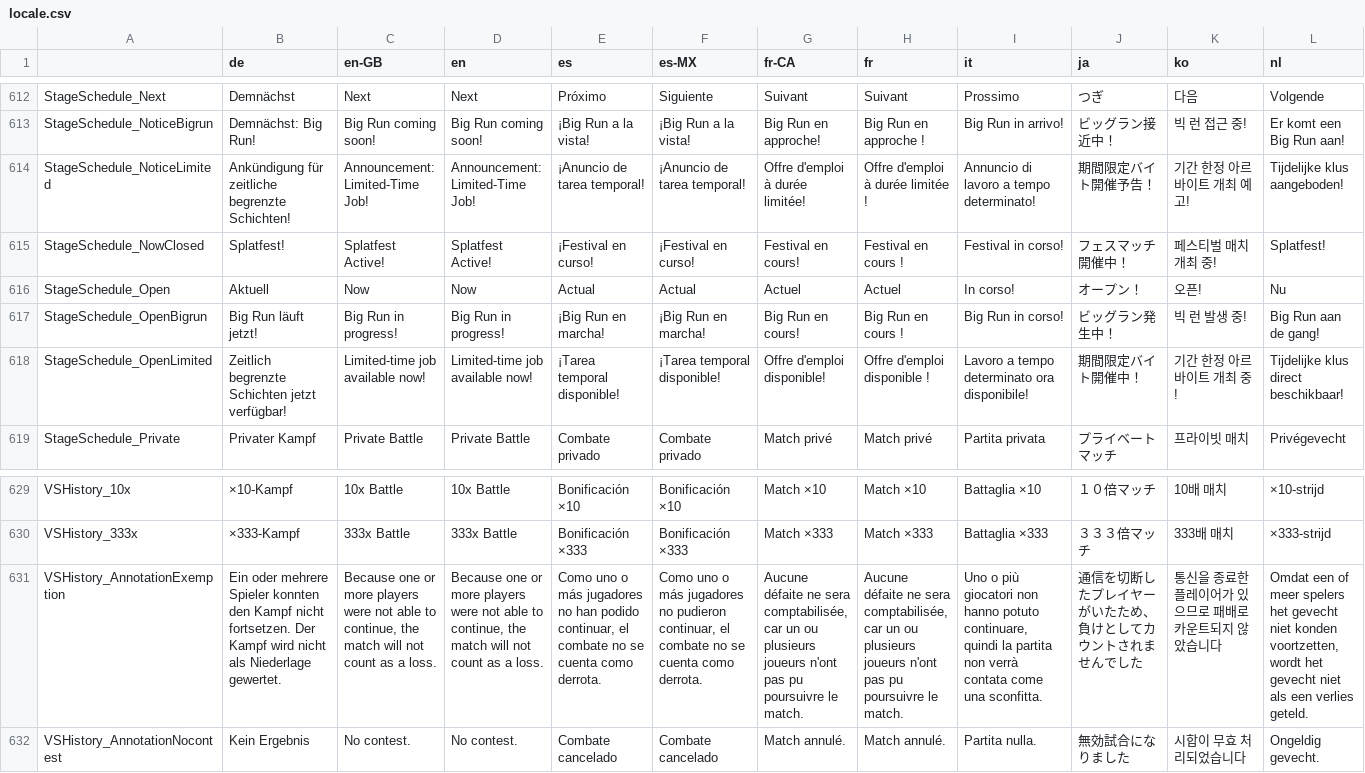
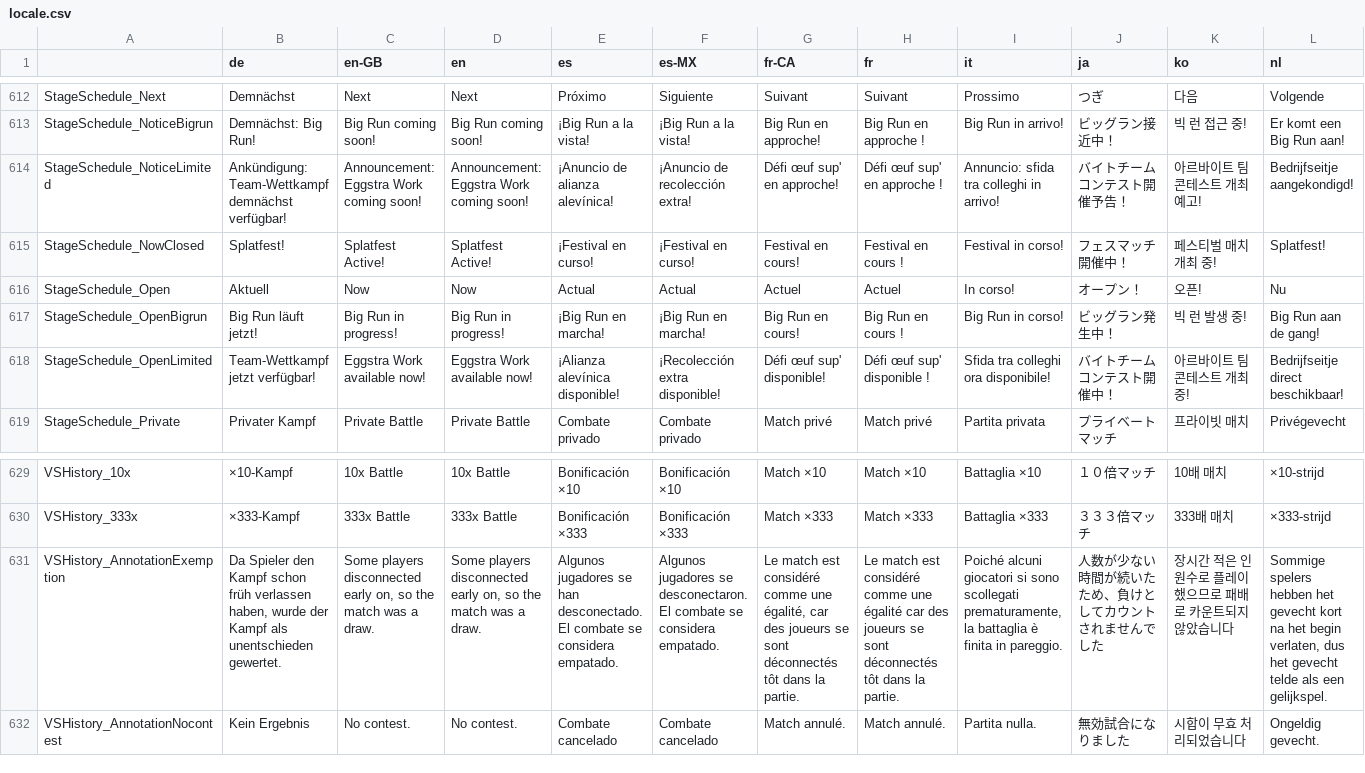
Before and after one commit to salmonstats3/splatnet3-updator, a CSV file: locale.csv, drawn as a sheet; only a part is shown, gaps mark what is left out; the diff covers the shown part only; the diff names each change by its address in the sheet, - before the commit and + after, or states it on an @@ line.

```diff
--- a/locale.csv
+++ b/locale.csv
-B614 (de): Ankündigung für zeitliche begrenzte Schichten!
+B614 (de): Ankündigung: Team-Wettkampf demnächst verfügbar!
-C614 (en-GB): Announcement: Limited-Time Job!
+C614 (en-GB): Announcement: Eggstra Work coming soon!
-D614 (en): Announcement: Limited-Time Job!
+D614 (en): Announcement: Eggstra Work coming soon!
-E614 (es): ¡Anuncio de tarea temporal!
+E614 (es): ¡Anuncio de alianza alevínica!
-F614 (es-MX): ¡Anuncio de tarea temporal!
+F614 (es-MX): ¡Anuncio de recolección extra!
-G614 (fr-CA): Offre d'emploi à durée limitée!
+G614 (fr-CA): Défi œuf sup' en approche!
-H614 (fr): Offre d'emploi à durée limitée !
+H614 (fr): Défi œuf sup' en approche !
-I614 (it): Annuncio di lavoro a tempo determinato!
+I614 (it): Annuncio: sfida tra colleghi in arrivo!
-J614 (ja): 期間限定バイト開催予告！
+J614 (ja): バイトチームコンテスト開催予告！
-K614 (ko): 기간 한정 아르바이트 개최 예고!
+K614 (ko): 아르바이트 팀 콘테스트 개최 예고!
-L614 (nl): Tijdelijke klus aangeboden!
+L614 (nl): Bedrijfseitje aangekondigd!
-B618 (de): Zeitlich begrenzte Schichten jetzt verfügbar!
+B618 (de): Team-Wettkampf jetzt verfügbar!
-C618 (en-GB): Limited-time job available now!
+C618 (en-GB): Eggstra Work available now!
-D618 (en): Limited-time job available now!
+D618 (en): Eggstra Work available now!
-E618 (es): ¡Tarea temporal disponible!
+E618 (es): ¡Alianza alevínica disponible!
-F618 (es-MX): ¡Tarea temporal disponible!
+F618 (es-MX): ¡Recolección extra disponible!
-G618 (fr-CA): Offre d'emploi disponible!
+G618 (fr-CA): Défi œuf sup' disponible!
-H618 (fr): Offre d'emploi disponible !
+H618 (fr): Défi œuf sup' disponible !
-I618 (it): Lavoro a tempo determinato ora disponibile!
+I618 (it): Sfida tra colleghi ora disponibile!
-J618 (ja): 期間限定バイト開催中！
+J618 (ja): バイトチームコンテスト開催中！
-K618 (ko): 기간 한정 아르바이트 개최 중!
+K618 (ko): 아르바이트 팀 콘테스트 개최 중!
-L618 (nl): Tijdelijke klus direct beschikbaar!
+L618 (nl): Bedrijfseitje direct beschikbaar!
-B631 (de): Ein oder mehrere Spieler konnten den Kampf nicht fortsetzen. Der Kampf wird nicht als Niederlage gewertet.
+B631 (de): Da Spieler den Kampf schon früh verlassen haben, wurde der Kampf als unentschieden gewertet.
-C631 (en-GB): Because one or more players were not able to continue, the match will not count as a loss.
+C631 (en-GB): Some players disconnected early on, so the match was a draw.
-D631 (en): Because one or more players were not able to continue, the match will not count as a loss.
+D631 (en): Some players disconnected early on, so the match was a draw.
-E631 (es): Como uno o más jugadores no han podido continuar, el combate no se cuenta como derrota.
+E631 (es): Algunos jugadores se han desconectado. El combate se considera empatado.
-F631 (es-MX): Como uno o más jugadores no pudieron continuar, el combate no se cuenta como derrota.
+F631 (es-MX): Algunos jugadores se desconectaron. El combate se considera empatado.
-G631 (fr-CA): Aucune défaite ne sera comptabilisée, car un ou plusieurs joueurs n'ont pas pu poursuivre le match.
+G631 (fr-CA): Le match est considéré comme une égalité, car des joueurs se sont déconnectés tôt dans la partie.
-H631 (fr): Aucune défaite ne sera comptabilisée, car un ou plusieurs joueurs n'ont pas pu poursuivre le match.
+H631 (fr): Le match est considéré comme une égalité car des joueurs se sont déconnectés tôt dans la partie.
-I631 (it): Uno o più giocatori non hanno potuto continuare, quindi la partita non verrà contata come una sconfitta.
+I631 (it): Poiché alcuni giocatori si sono scollegati prematuramente, la battaglia è finita in pareggio.
-J631 (ja): 通信を切断したプレイヤーがいたため、負けとしてカウントされませんでした
+J631 (ja): 人数が少ない時間が続いたため、負けとしてカウントされませんでした
-K631 (ko): 통신을 종료한 플레이어가 있으므로 패배로 카운트되지 않았습니다
+K631 (ko): 장시간 적은 인원수로 플레이했으므로 패배로 카운트되지 않았습니다
-L631 (nl): Omdat een of meer spelers het gevecht niet konden voortzetten, wordt het gevecht niet als een verlies geteld.
+L631 (nl): Sommige spelers hebben het gevecht kort na het begin verlaten, dus het gevecht telde als een gelijkspel.
```
Also changed, not shown: 15 moved rows and 51 edited cells elsewhere in this file, 43 other files.
